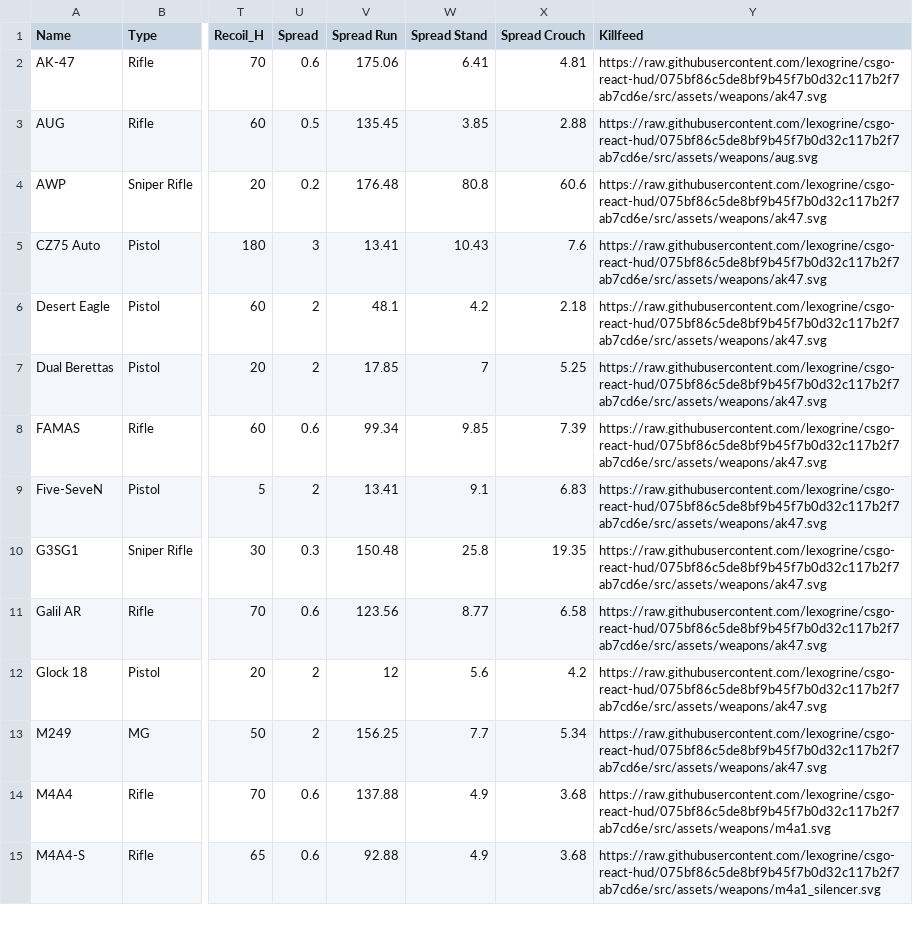
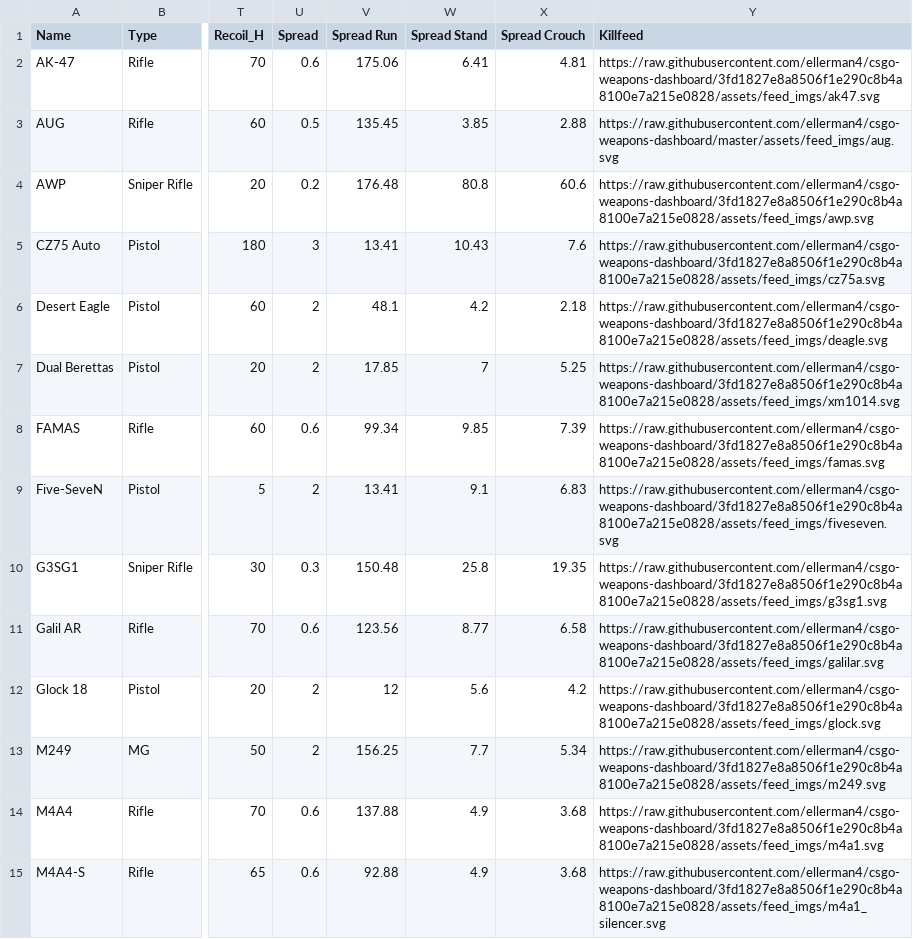
Before and after one commit to ellerman4/csgo-weapons-dashboard, a CSV file: data/CSGO-Weapons-Data.csv, drawn as a sheet; only a part is shown, gaps mark what is left out; the diff covers the shown part only; the diff names each change by its address in the sheet, - before the commit and + after, or states it on an @@ line.

Commit message:
update weapons table

```diff
--- a/data/CSGO-Weapons-Data.csv
+++ b/data/CSGO-Weapons-Data.csv
-Y2 (Killfeed): https://raw.githubusercontent.com/lexogrine/csgo-react-hud/075bf86c5de8bf9b45f7b0d32c117b2f7ab7cd6e/src/assets/weapons/ak47.svg
+Y2 (Killfeed): https://raw.githubusercontent.com/ellerman4/csgo-weapons-dashboard/3fd1827e8a8506f1e290c8b4a8100e7a215e0828/assets/feed_imgs/ak47.svg
-Y3 (Killfeed): https://raw.githubusercontent.com/lexogrine/csgo-react-hud/075bf86c5de8bf9b45f7b0d32c117b2f7ab7cd6e/src/assets/weapons/aug.svg
+Y3 (Killfeed): https://raw.githubusercontent.com/ellerman4/csgo-weapons-dashboard/master/assets/feed_imgs/aug.svg
-Y4 (Killfeed): https://raw.githubusercontent.com/lexogrine/csgo-react-hud/075bf86c5de8bf9b45f7b0d32c117b2f7ab7cd6e/src/assets/weapons/ak47.svg
+Y4 (Killfeed): https://raw.githubusercontent.com/ellerman4/csgo-weapons-dashboard/3fd1827e8a8506f1e290c8b4a8100e7a215e0828/assets/feed_imgs/awp.svg
-Y5 (Killfeed): https://raw.githubusercontent.com/lexogrine/csgo-react-hud/075bf86c5de8bf9b45f7b0d32c117b2f7ab7cd6e/src/assets/weapons/ak47.svg
+Y5 (Killfeed): https://raw.githubusercontent.com/ellerman4/csgo-weapons-dashboard/3fd1827e8a8506f1e290c8b4a8100e7a215e0828/assets/feed_imgs/cz75a.svg
-Y6 (Killfeed): https://raw.githubusercontent.com/lexogrine/csgo-react-hud/075bf86c5de8bf9b45f7b0d32c117b2f7ab7cd6e/src/assets/weapons/ak47.svg
+Y6 (Killfeed): https://raw.githubusercontent.com/ellerman4/csgo-weapons-dashboard/3fd1827e8a8506f1e290c8b4a8100e7a215e0828/assets/feed_imgs/deagle.svg
-Y7 (Killfeed): https://raw.githubusercontent.com/lexogrine/csgo-react-hud/075bf86c5de8bf9b45f7b0d32c117b2f7ab7cd6e/src/assets/weapons/ak47.svg
+Y7 (Killfeed): https://raw.githubusercontent.com/ellerman4/csgo-weapons-dashboard/3fd1827e8a8506f1e290c8b4a8100e7a215e0828/assets/feed_imgs/xm1014.svg
-Y8 (Killfeed): https://raw.githubusercontent.com/lexogrine/csgo-react-hud/075bf86c5de8bf9b45f7b0d32c117b2f7ab7cd6e/src/assets/weapons/ak47.svg
+Y8 (Killfeed): https://raw.githubusercontent.com/ellerman4/csgo-weapons-dashboard/3fd1827e8a8506f1e290c8b4a8100e7a215e0828/assets/feed_imgs/famas.svg
-Y9 (Killfeed): https://raw.githubusercontent.com/lexogrine/csgo-react-hud/075bf86c5de8bf9b45f7b0d32c117b2f7ab7cd6e/src/assets/weapons/ak47.svg
+Y9 (Killfeed): https://raw.githubusercontent.com/ellerman4/csgo-weapons-dashboard/3fd1827e8a8506f1e290c8b4a8100e7a215e0828/assets/feed_imgs/fiveseven.svg
-Y10 (Killfeed): https://raw.githubusercontent.com/lexogrine/csgo-react-hud/075bf86c5de8bf9b45f7b0d32c117b2f7ab7cd6e/src/assets/weapons/ak47.svg
+Y10 (Killfeed): https://raw.githubusercontent.com/ellerman4/csgo-weapons-dashboard/3fd1827e8a8506f1e290c8b4a8100e7a215e0828/assets/feed_imgs/g3sg1.svg
-Y11 (Killfeed): https://raw.githubusercontent.com/lexogrine/csgo-react-hud/075bf86c5de8bf9b45f7b0d32c117b2f7ab7cd6e/src/assets/weapons/ak47.svg
+Y11 (Killfeed): https://raw.githubusercontent.com/ellerman4/csgo-weapons-dashboard/3fd1827e8a8506f1e290c8b4a8100e7a215e0828/assets/feed_imgs/galilar.svg
-Y12 (Killfeed): https://raw.githubusercontent.com/lexogrine/csgo-react-hud/075bf86c5de8bf9b45f7b0d32c117b2f7ab7cd6e/src/assets/weapons/ak47.svg
+Y12 (Killfeed): https://raw.githubusercontent.com/ellerman4/csgo-weapons-dashboard/3fd1827e8a8506f1e290c8b4a8100e7a215e0828/assets/feed_imgs/glock.svg
-Y13 (Killfeed): https://raw.githubusercontent.com/lexogrine/csgo-react-hud/075bf86c5de8bf9b45f7b0d32c117b2f7ab7cd6e/src/assets/weapons/ak47.svg
+Y13 (Killfeed): https://raw.githubusercontent.com/ellerman4/csgo-weapons-dashboard/3fd1827e8a8506f1e290c8b4a8100e7a215e0828/assets/feed_imgs/m249.svg
-Y14 (Killfeed): https://raw.githubusercontent.com/lexogrine/csgo-react-hud/075bf86c5de8bf9b45f7b0d32c117b2f7ab7cd6e/src/assets/weapons/m4a1.svg
+Y14 (Killfeed): https://raw.githubusercontent.com/ellerman4/csgo-weapons-dashboard/3fd1827e8a8506f1e290c8b4a8100e7a215e0828/assets/feed_imgs/m4a1.svg
-Y15 (Killfeed): https://raw.githubusercontent.com/lexogrine/csgo-react-hud/075bf86c5de8bf9b45f7b0d32c117b2f7ab7cd6e/src/assets/weapons/m4a1_silencer.svg
+Y15 (Killfeed): https://raw.githubusercontent.com/ellerman4/csgo-weapons-dashboard/3fd1827e8a8506f1e290c8b4a8100e7a215e0828/assets/feed_imgs/m4a1_silencer.svg
```
Also changed, not shown: 18 edited cells elsewhere in this file, 1 other file.
